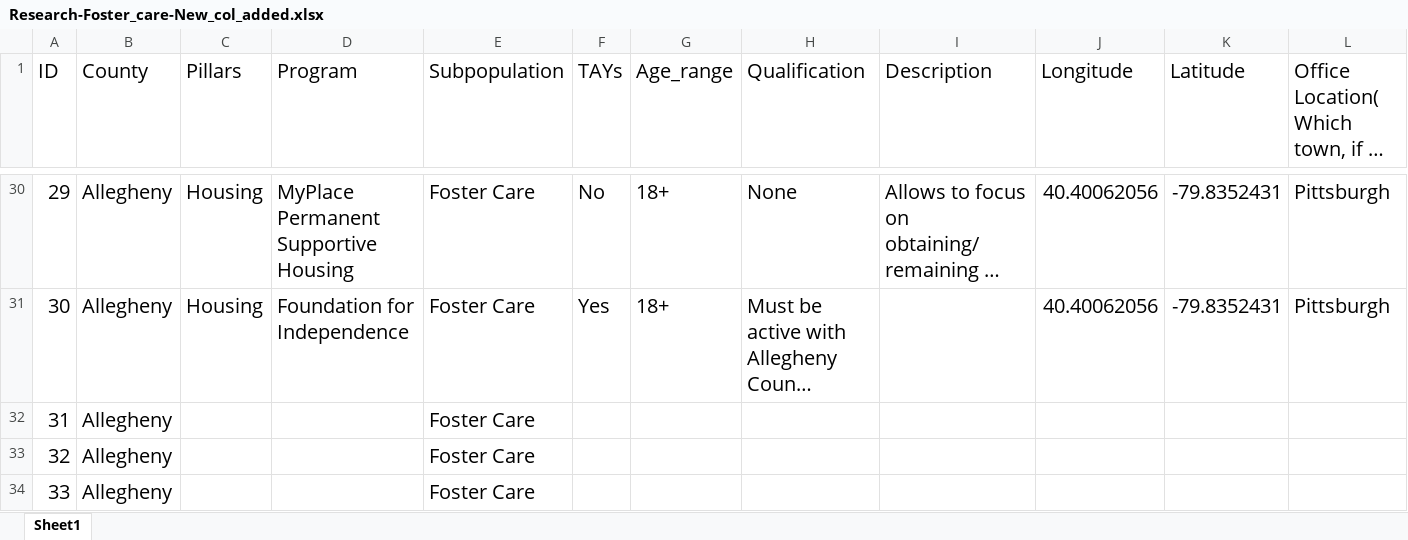
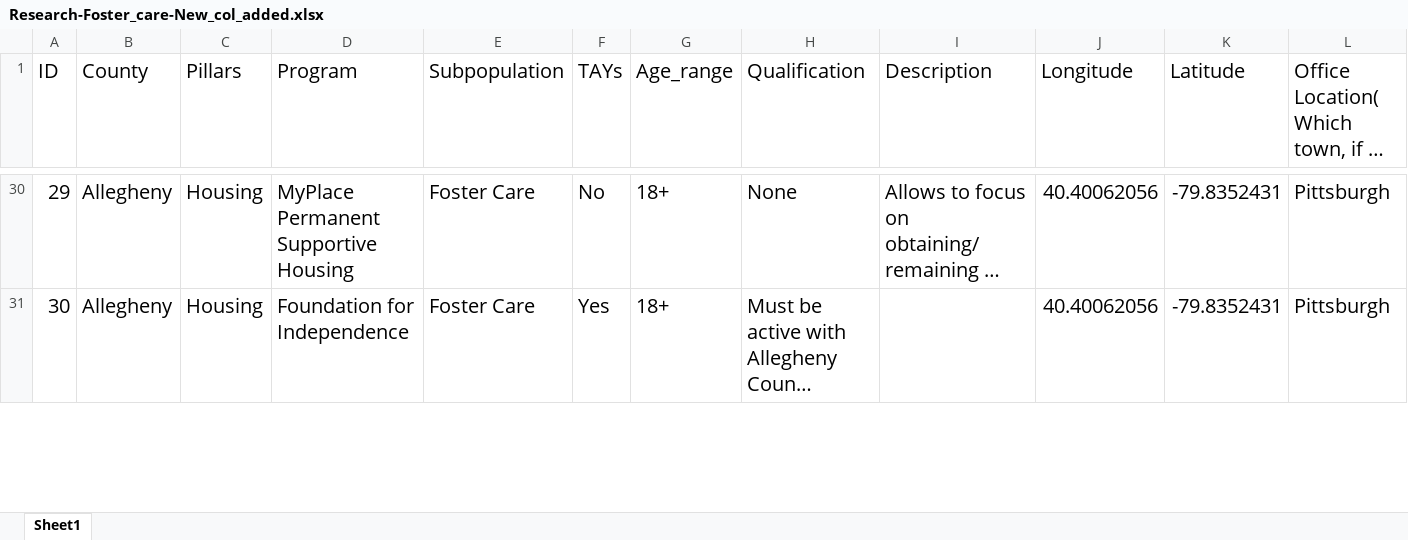
Before and after one commit to yangcheng258/2021_DSPG_Loudoun, an Excel workbook: Qualitative_research/Research-Foster_care-New_col_added.xlsx, sheet Sheet1, drawn as a sheet; only a part is shown, gaps mark what is left out; long unchanged cells end in …; values as stored, in another font and other column widths than the file's, no borders; removed rows and columns are numbered as before the commit, all else as after; rows hold the shown columns only; the diff covers the shown part only; the diff names each change by its address in the sheet, - before the commit and + after, or states it on an @@ line.

```diff
--- a/Qualitative_research/Research-Foster_care-New_col_added.xlsx (sheet Sheet1)
+++ b/Qualitative_research/Research-Foster_care-New_col_added.xlsx (sheet Sheet1)
-row 32: 31 | Allegheny |  |  | Foster Care
-row 33: 32 | Allegheny |  |  | Foster Care
-row 34: 33 | Allegheny |  |  | Foster Care
```
Also changed, not shown: 8 added rows and 1 removed row elsewhere in this sheet, 1 other file.
